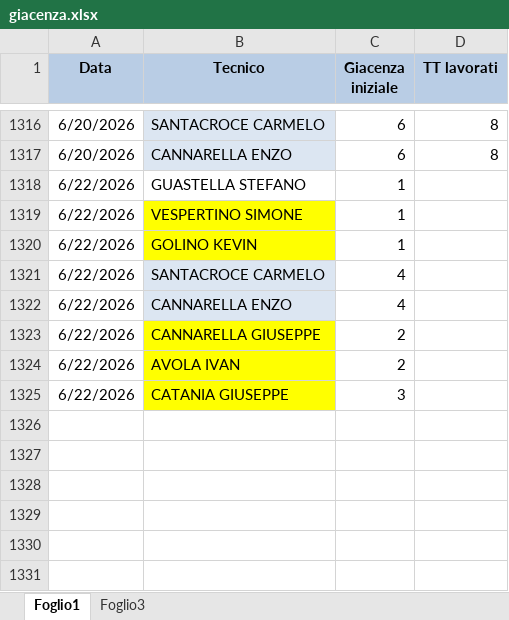
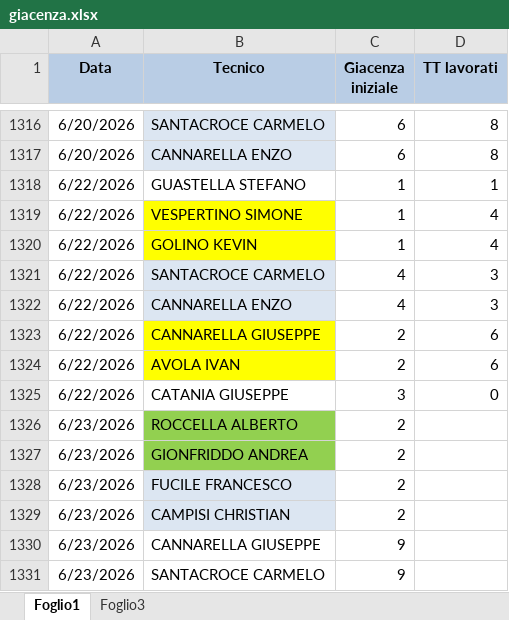
Before and after one commit to lbianco11197/Avanzamento-Impulsiva-v2, an Excel workbook: giacenza.xlsx, sheet Foglio1, drawn as a sheet; only a part is shown, gaps mark what is left out; values as stored, in another font and other column widths than the file's, no borders; the diff names each change by its address in the sheet, - before the commit and + after, or states it on an @@ line.

Commit message:
Aggiornato giacenza.xlsx da lbianco via Streamlit

```diff
--- a/giacenza.xlsx (sheet Foglio1)
+++ b/giacenza.xlsx (sheet Foglio1)
-D1318 (TT lavorati): (empty)
+D1318 (TT lavorati): 1
-D1319:D1320 (TT lavorati): (empty)
+D1319:D1320 (TT lavorati): 4
-D1321:D1322 (TT lavorati): (empty)
+D1321:D1322 (TT lavorati): 3
-D1323:D1324 (TT lavorati): (empty)
+D1323:D1324 (TT lavorati): 6
-B1325 fill: #FFFF00
+B1325 fill: none
-D1325 (TT lavorati): (empty)
+D1325 (TT lavorati): 0
+row 1326: 6/23/2026 | ROCCELLA ALBERTO | 2
+row 1327: 6/23/2026 | GIONFRIDDO ANDREA | 2
+row 1328: 6/23/2026 | FUCILE FRANCESCO | 2
+row 1329: 6/23/2026 | CAMPISI CHRISTIAN | 2
+row 1330: 6/23/2026 | CANNARELLA GIUSEPPE | 9
+row 1331: 6/23/2026 | SANTACROCE CARMELO | 9
```
